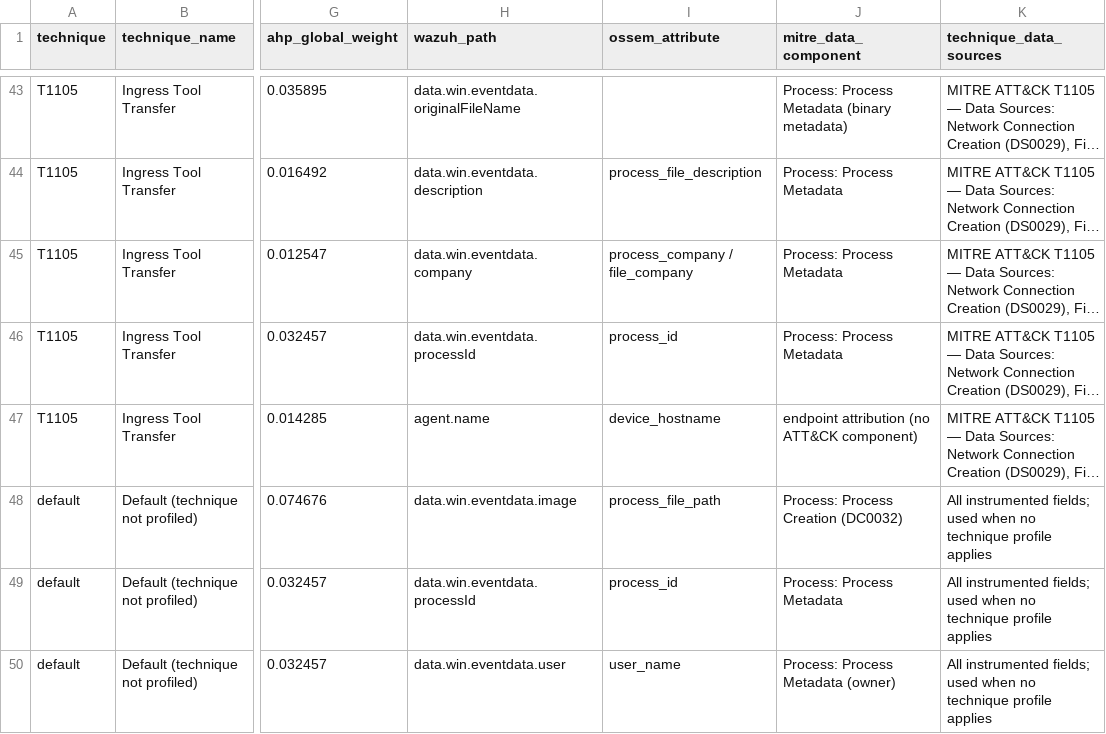
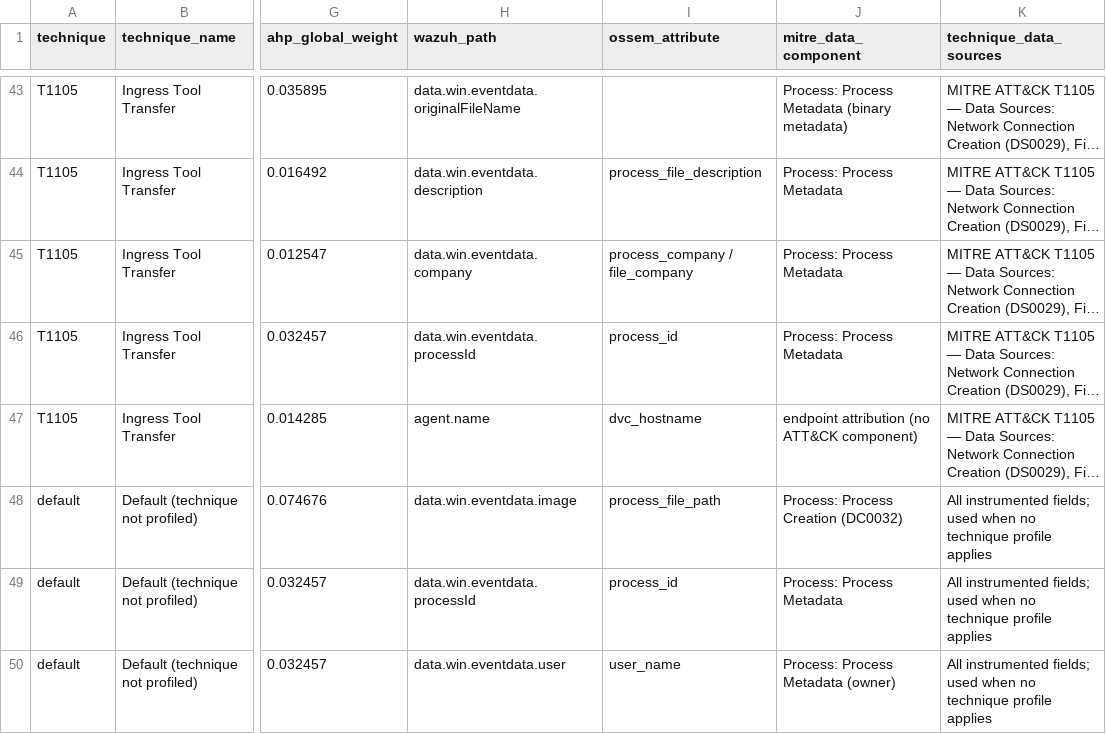
Before and after one commit to kavakoss/actionability-scoring-dashboard, a CSV file: backend/data/mitre_traceability.csv, drawn as a sheet; only a part is shown, gaps mark what is left out; long unchanged cells end in …; the diff covers the shown part only; the diff names each change by its address in the sheet, - before the commit and + after, or states it on an @@ line.

Commit message:
fix: audit correlation, provenance, Docker secrets and ART recovery
- remove unused/buggy classify_pair_new and pivot-label helper from PR #5;
  keep one tested classify_pair path, move P strengths to PIVOT_STRENGTHS,
  split destination tuple (0.80) vs IP-only (0.45)
- make case evidence confidence seed-relative (max-product path); bound
  timeline/case graph size and preserve bounded provenance for aggregated events
- canonical IDs now use agent.id; live search retains ES index/document IDs
  under _provenance without breaking alert/archive event dedup
- treat '-', null, n/a placeholders as missing in both alert/case scoring;
  exclude always-present timeline fields from unknown-technique default profile
- correct OSSEM attributes (dvc_hostname, event_id, event_timestamp), clarify
  study-defined required/supporting roles and consistency proxy
- prevent .env from entering Docker images; pass backend/.env at runtime;
  remove hardcoded Wazuh credentials/IP from legacy smoke test and disable the
  implicit admin/admin fallback
- ART Condition B now validates EID 1 remains enabled and always attempts
  Sysmon config restore in finally
- URL-encode event IDs in frontend requests; sanitize report filenames; expose
  source provenance in evidence table/export
- tests: 42 passed; frontend production build succeeds

```diff
--- a/backend/data/mitre_traceability.csv
+++ b/backend/data/mitre_traceability.csv
-I47 (ossem_attribute): device_hostname
+I47 (ossem_attribute): dvc_hostname
```
Also changed, not shown: 3 removed rows and 3 edited cells elsewhere in this file, 28 other files.
